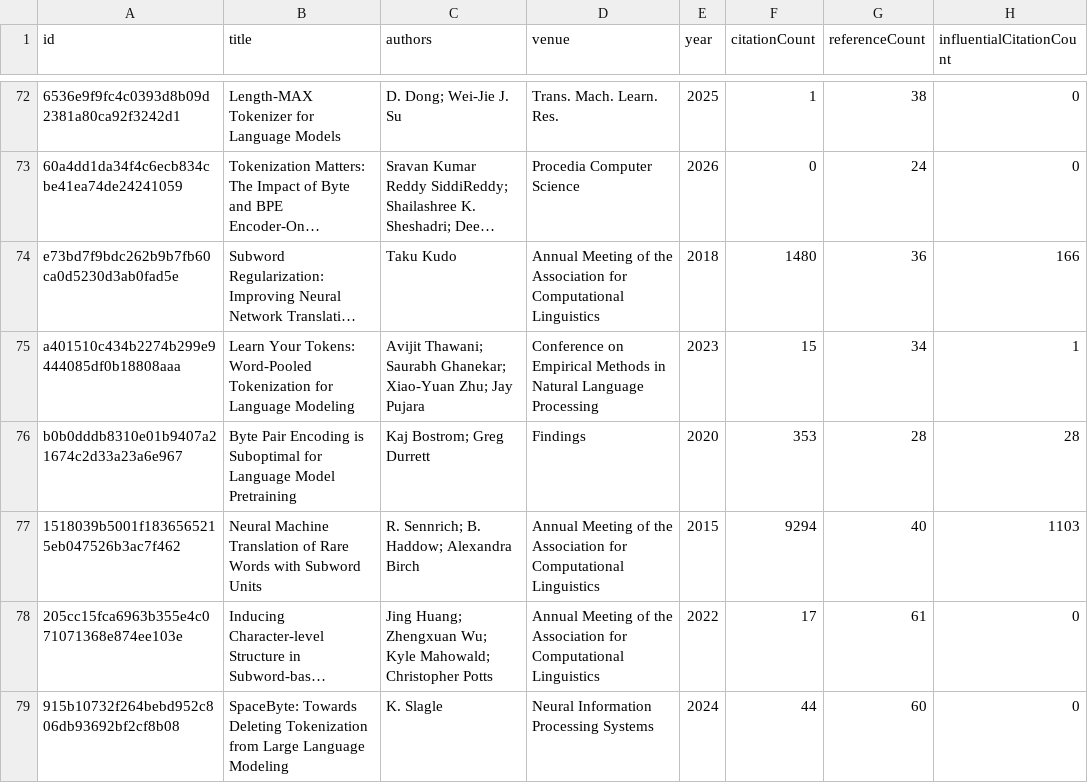
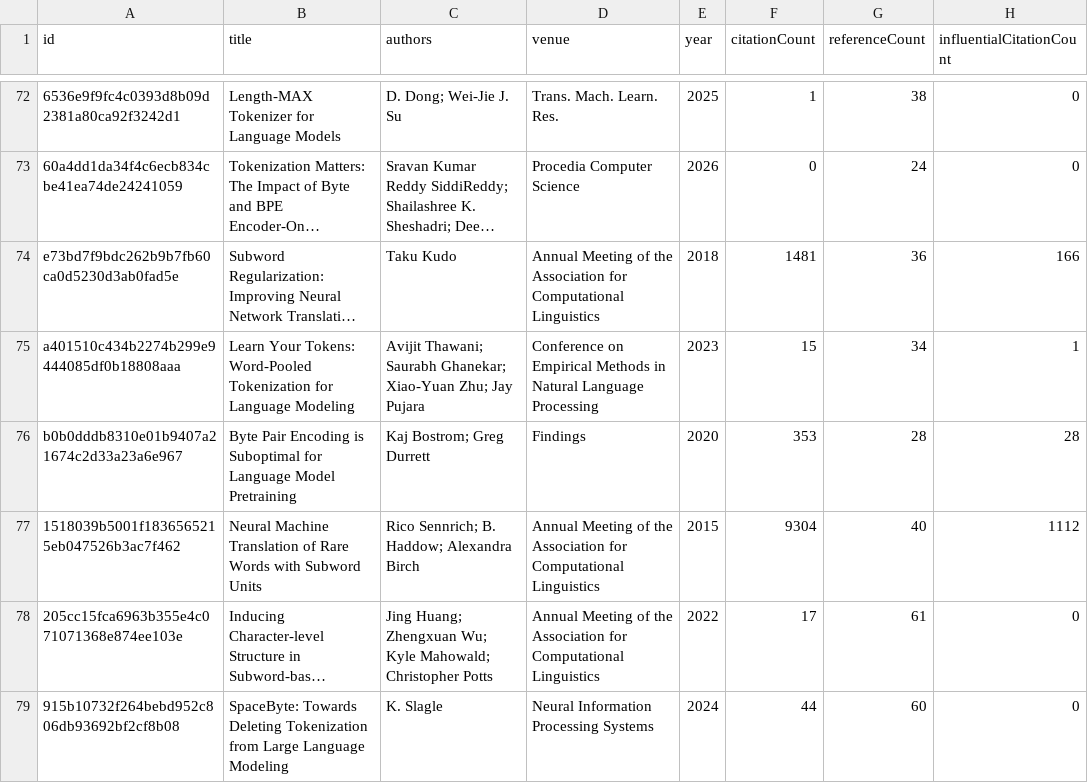
Before and after one commit to avijit-thawani/tokenization-in-nlp, a CSV file: data/core.csv, drawn as a sheet; only a part is shown, gaps mark what is left out; long unchanged cells end in …; the diff covers the shown part only; the diff names each change by its address in the sheet, - before the commit and + after, or states it on an @@ line.

```diff
--- a/data/core.csv
+++ b/data/core.csv
-F74 (citationCount): 1480
+F74 (citationCount): 1481
-C77 (authors): R. Sennrich; B. Haddow; Alexandra Birch
+C77 (authors): Rico Sennrich; B. Haddow; Alexandra Birch
-F77 (citationCount): 9294
+F77 (citationCount): 9304
-H77 (influentialCitationCount): 1103
+H77 (influentialCitationCount): 1112
```
Also changed, not shown: 13 edited cells elsewhere in this file, 12 other files.
